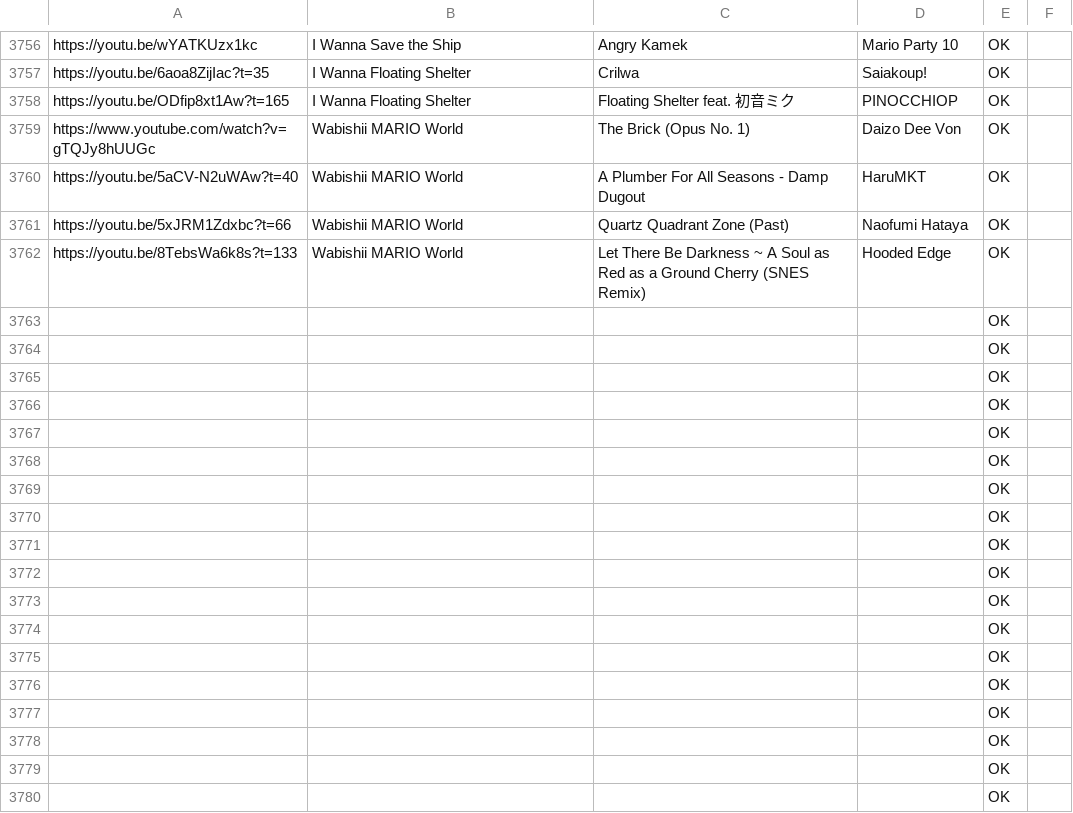
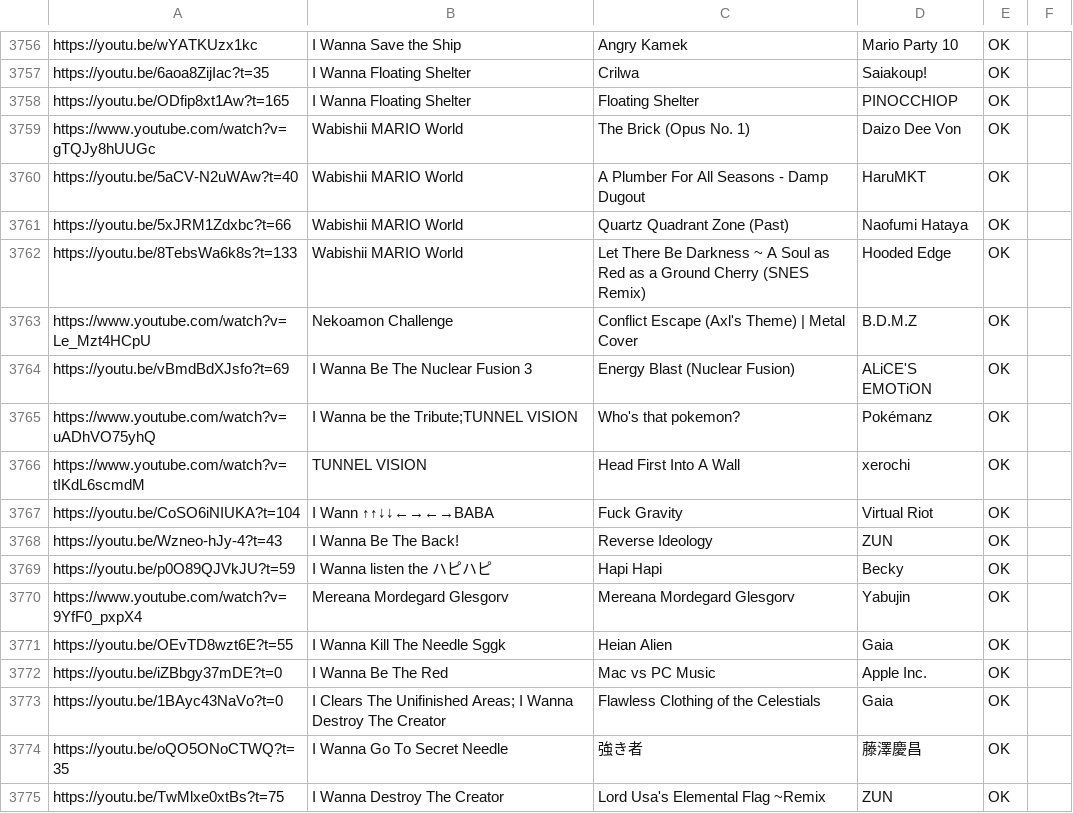
Before and after one commit to PlayerDash2017/Fangame-Music-Quiz-Page-ver, a CSV file: FMQ.csv, drawn as a sheet; only a part is shown, gaps mark what is left out; the diff covers the shown part only.

Commit message:
gracias renko por las canciones

```diff
--- a/FMQ.csv
+++ b/FMQ.csv
@@ -3757,3 +3757,3 @@ https://youtu.be/wYATKUzx1kc,I Wanna Save the Ship,Angry Kamek,Mario Party 10,OK
 https://youtu.be/6aoa8ZijIac?t=35,I Wanna Floating Shelter,Crilwa,Saiakoup!,OK,
-https://youtu.be/ODfip8xt1Aw?t=165,I Wanna Floating Shelter,Floating Shelter feat. 初音ミク,PINOCCHIOP,OK,
+https://youtu.be/ODfip8xt1Aw?t=165,I Wanna Floating Shelter,Floating Shelter,PINOCCHIOP,OK,
 https://www.youtube.com/watch?v=gTQJy8hUUGc,Wabishii MARIO World,The Brick (Opus No. 1),Daizo Dee Von,OK,
@@ -3762,19 +3762,14 @@ https://youtu.be/5xJRM1Zdxbc?t=66,Wabishii MARIO World,Quartz Quadrant Zone (Pas
 https://youtu.be/8TebsWa6k8s?t=133,Wabishii MARIO World,Let There Be Darkness ~ A Soul as Red as a Ground Cherry (SNES Remix),Hooded Edge,OK,
-,,,,OK,
-,,,,OK,
-,,,,OK,
-,,,,OK,
-,,,,OK,
-,,,,OK,
-,,,,OK,
-,,,,OK,
-,,,,OK,
-,,,,OK,
-,,,,OK,
-,,,,OK,
-,,,,OK,
-,,,,OK,
-,,,,OK,
-,,,,OK,
-,,,,OK,
-,,,,OK,
+https://www.youtube.com/watch?v=Le_Mzt4HCpU,Nekoamon Challenge,Conflict Escape (Axl's Theme) | Metal Cover,B.D.M.Z,OK,
+https://youtu.be/vBmdBdXJsfo?t=69,I Wanna Be The Nuclear Fusion 3,Energy Blast (Nuclear Fusion),ALiCE'S EMOTiON,OK,
+https://www.youtube.com/watch?v=uADhVO75yhQ,I Wanna be the Tribute;TUNNEL VISION,Who's that pokemon?,Pokémanz,OK,
+https://www.youtube.com/watch?v=tIKdL6scmdM,TUNNEL VISION,Head First Into A Wall,xerochi,OK,
+https://youtu.be/CoSO6iNIUKA?t=104,I Wann ↑↑↓↓←→←→BABA,Fuck Gravity,Virtual Riot,OK,
+https://youtu.be/Wzneo-hJy-4?t=43,I Wanna Be The Back!,Reverse Ideology,ZUN,OK,
+https://youtu.be/p0O89QJVkJU?t=59,I Wanna listen the ハピハピ,Hapi Hapi,Becky,OK,
+https://www.youtube.com/watch?v=9YfF0_pxpX4,Mereana Mordegard Glesgorv,Mereana Mordegard Glesgorv,Yabujin,OK,
+https://youtu.be/OEvTD8wzt6E?t=55,I Wanna Kill The Needle Sggk,Heian Alien,Gaia,OK,
+https://youtu.be/iZBbgy37mDE?t=0,I Wanna Be The Red,Mac vs PC Music,Apple Inc.,OK,
+https://youtu.be/1BAyc43NaVo?t=0,I Clears The Unifinished Areas; I Wanna Destroy The Creator,Flawless Clothing of the Celestials,Gaia,OK,
+https://youtu.be/oQO5ONoCTWQ?t=35,I Wanna Go To Secret Needle,強き者,藤澤慶昌,OK,
+https://youtu.be/TwMlxe0xtBs?t=75,I Wanna Destroy The Creator,Lord Usa's Elemental Flag ~Remix,ZUN,OK,
```
Also changed, not shown: 5 added rows and 19 edited cells elsewhere in this file.
